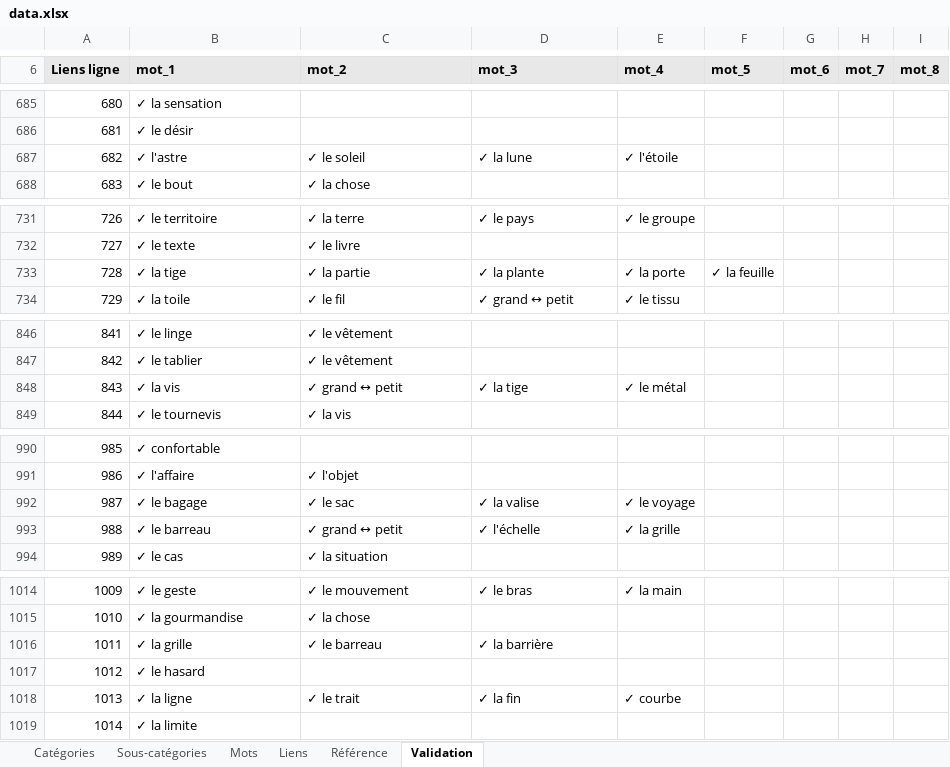
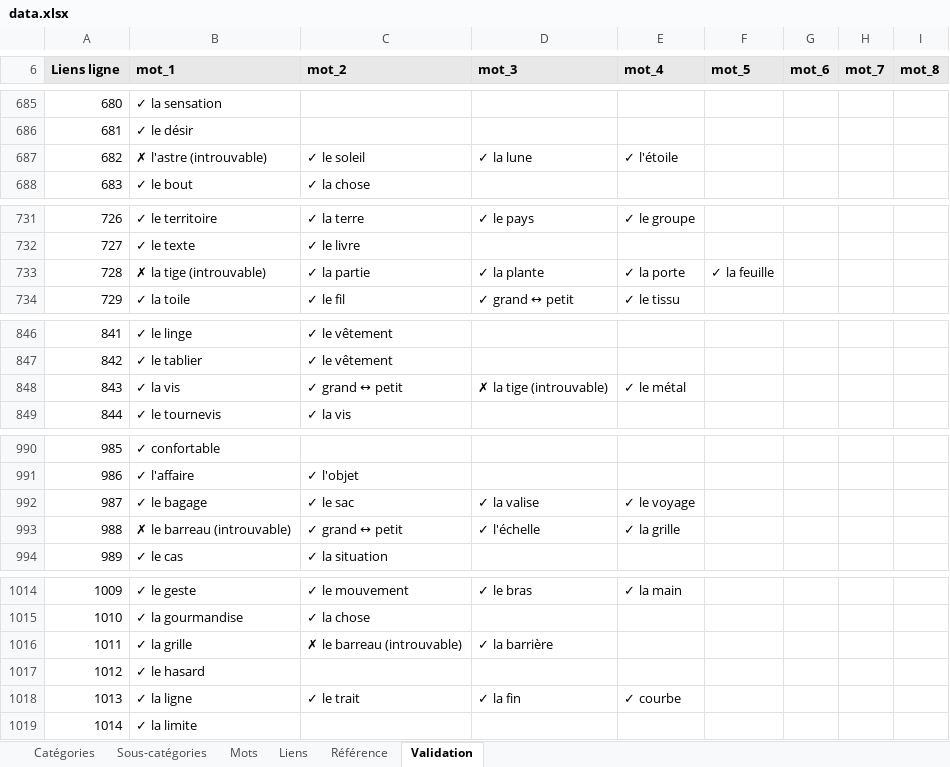
Before and after one commit to olaf-programmeur/vocab-app, an Excel workbook: public/data.xlsx, sheet Validation, drawn as a sheet; only a part is shown, gaps mark what is left out; values as stored, in another font and other column widths than the file's, no borders; conditional formats not drawn; the diff covers the shown part only; the diff names each change by its address in the sheet, - before the commit and + after, or states it on an @@ line.

```diff
--- a/public/data.xlsx (sheet Validation)
+++ b/public/data.xlsx (sheet Validation)
-B687 (mot_1): ✓ l'astre
+B687 (mot_1): ✗ l'astre (introuvable)
-B733 (mot_1): ✓ la tige
+B733 (mot_1): ✗ la tige (introuvable)
-D848 (mot_3): ✓ la tige
+D848 (mot_3): ✗ la tige (introuvable)
-B993 (mot_1): ✓ le barreau
+B993 (mot_1): ✗ le barreau (introuvable)
-C1016 (mot_2): ✓ le barreau
+C1016 (mot_2): ✗ le barreau (introuvable)
```
Also changed, not shown: 10 edited cells elsewhere in this sheet, sheet Mots, sheet Liens.
